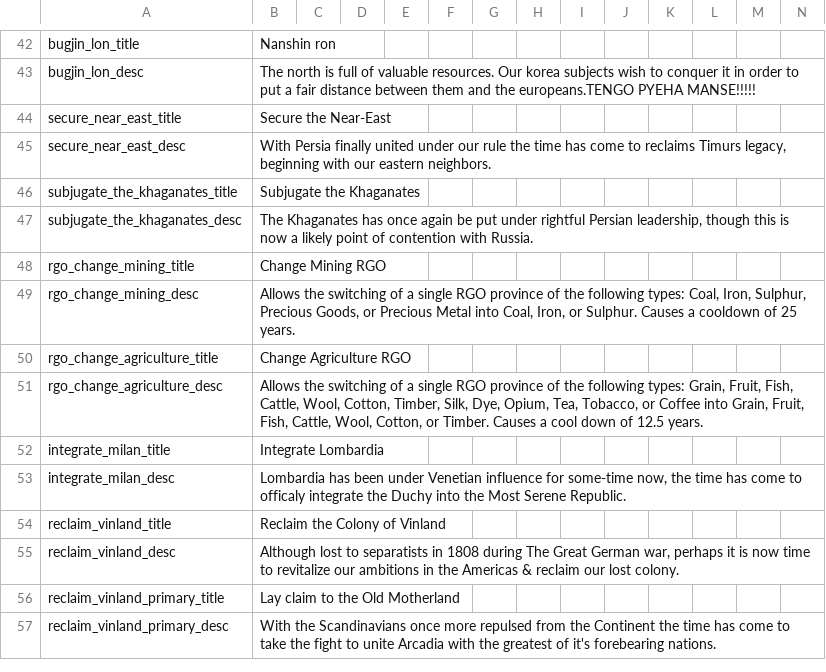
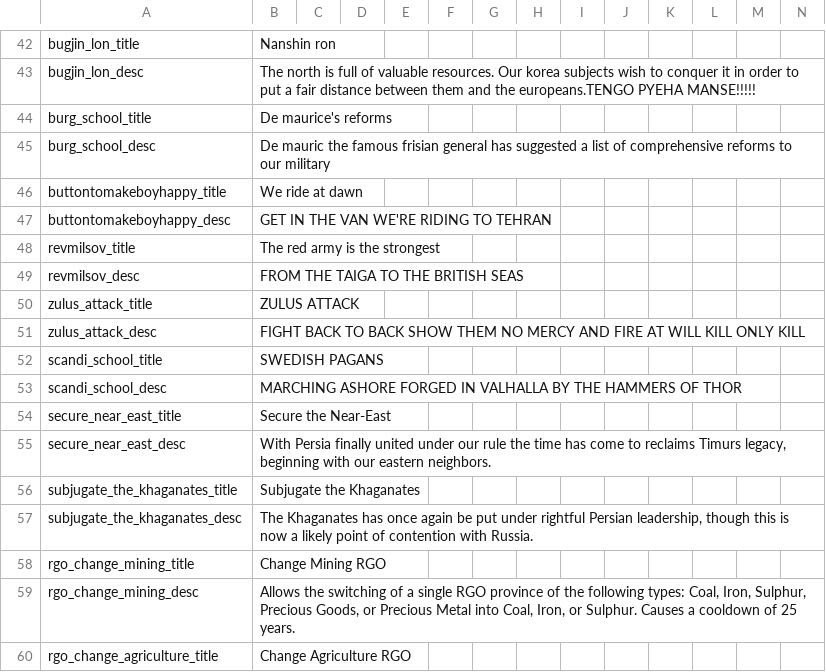
Before and after one commit to kascark/Kascark-dod-version, a CSV file: Divergences of Darkness Multiplayer 1.1/localisation/Additional Decisions.csv, drawn as a sheet; only a part is shown, gaps mark what is left out; the shorter side is filled out with more unchanged rows; rows hold the shown columns only; the diff names each change by its address in the sheet, - before the commit and + after, or states it on an @@ line.

```diff
--- a/Divergences of Darkness Multiplayer 1.1/localisation/Additional Decisions.csv
+++ b/Divergences of Darkness Multiplayer 1.1/localisation/Additional Decisions.csv
+row 44: burg_school_title | De maurice's reforms
+row 45: burg_school_desc | De mauric the famous frisian general has suggested a list of comprehensive reforms to our military
+row 46: buttontomakeboyhappy_title | We ride at dawn
+row 47: buttontomakeboyhappy_desc | GET IN THE VAN WE'RE RIDING TO TEHRAN
+row 48: revmilsov_title | The red army is the strongest
+row 49: revmilsov_desc | FROM THE TAIGA TO THE BRITISH SEAS
+row 50: zulus_attack_title | ZULUS ATTACK
+row 51: zulus_attack_desc | FIGHT BACK TO BACK SHOW THEM NO MERCY AND FIRE AT WILL KILL ONLY KILL
+row 52: scandi_school_title | SWEDISH PAGANS
+row 53: scandi_school_desc | MARCHING ASHORE FORGED IN VALHALLA BY THE HAMMERS OF THOR
```
Also changed, not shown: Divergences of Darkness Multiplayer 1.1/localisation/stolenshitloc.csv, 18 other files.
